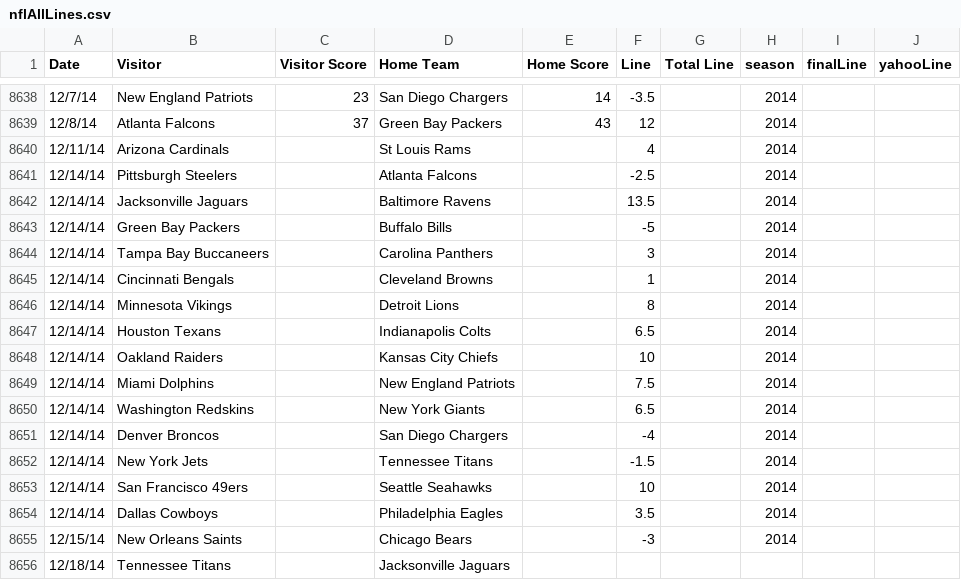
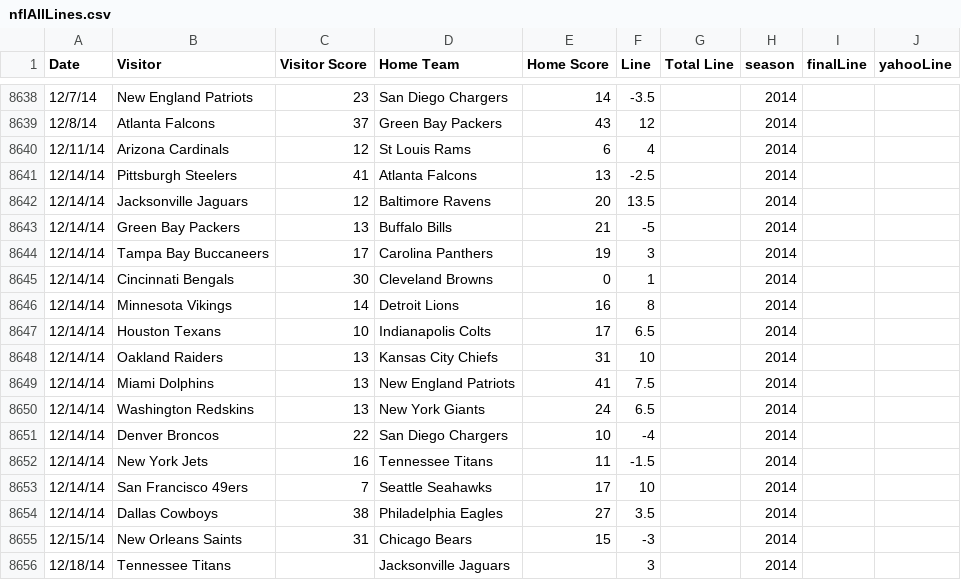
Before and after one commit to aabtzu/mlnfl, a CSV file: nfl/data/lines/nflAllLines.csv, drawn as a sheet; only a part is shown, gaps mark what is left out; the diff covers the shown part only.

```diff
--- a/nfl/data/lines/nflAllLines.csv
+++ b/nfl/data/lines/nflAllLines.csv
@@ -8639,18 +8639,18 @@ Date,Visitor,Visitor Score,Home Team,Home Score,Line,Total Line,season,finalLine
 12/8/14,Atlanta Falcons,37,Green Bay Packers,43,12,,2014,,
-12/11/14,Arizona Cardinals,,St Louis Rams,,4,,2014,,
-12/14/14,Pittsburgh Steelers,,Atlanta Falcons,,-2.5,,2014,,
-12/14/14,Jacksonville Jaguars,,Baltimore Ravens,,13.5,,2014,,
-12/14/14,Green Bay Packers,,Buffalo Bills,,-5,,2014,,
-12/14/14,Tampa Bay Buccaneers,,Carolina Panthers,,3,,2014,,
-12/14/14,Cincinnati Bengals,,Cleveland Browns,,1,,2014,,
-12/14/14,Minnesota Vikings,,Detroit Lions,,8,,2014,,
-12/14/14,Houston Texans,,Indianapolis Colts,,6.5,,2014,,
-12/14/14,Oakland Raiders,,Kansas City Chiefs,,10,,2014,,
-12/14/14,Miami Dolphins,,New England Patriots,,7.5,,2014,,
-12/14/14,Washington Redskins,,New York Giants,,6.5,,2014,,
-12/14/14,Denver Broncos,,San Diego Chargers,,-4,,2014,,
-12/14/14,New York Jets,,Tennessee Titans,,-1.5,,2014,,
-12/14/14,San Francisco 49ers,,Seattle Seahawks,,10,,2014,,
-12/14/14,Dallas Cowboys,,Philadelphia Eagles,,3.5,,2014,,
-12/15/14,New Orleans Saints,,Chicago Bears,,-3,,2014,,
-12/18/14,Tennessee Titans,,Jacksonville Jaguars,,,,,,
+12/11/14,Arizona Cardinals,12,St Louis Rams,6,4,,2014,,
+12/14/14,Pittsburgh Steelers,41,Atlanta Falcons,13,-2.5,,2014,,
+12/14/14,Jacksonville Jaguars,12,Baltimore Ravens,20,13.5,,2014,,
+12/14/14,Green Bay Packers,13,Buffalo Bills,21,-5,,2014,,
+12/14/14,Tampa Bay Buccaneers,17,Carolina Panthers,19,3,,2014,,
+12/14/14,Cincinnati Bengals,30,Cleveland Browns,0,1,,2014,,
+12/14/14,Minnesota Vikings,14,Detroit Lions,16,8,,2014,,
+12/14/14,Houston Texans,10,Indianapolis Colts,17,6.5,,2014,,
+12/14/14,Oakland Raiders,13,Kansas City Chiefs,31,10,,2014,,
+12/14/14,Miami Dolphins,13,New England Patriots,41,7.5,,2014,,
+12/14/14,Washington Redskins,13,New York Giants,24,6.5,,2014,,
+12/14/14,Denver Broncos,22,San Diego Chargers,10,-4,,2014,,
+12/14/14,New York Jets,16,Tennessee Titans,11,-1.5,,2014,,
+12/14/14,San Francisco 49ers,7,Seattle Seahawks,17,10,,2014,,
+12/14/14,Dallas Cowboys,38,Philadelphia Eagles,27,3.5,,2014,,
+12/15/14,New Orleans Saints,31,Chicago Bears,15,-3,,2014,,
+12/18/14,Tennessee Titans,,Jacksonville Jaguars,,3,,2014,,
```
Also changed, not shown: 30 edited cells elsewhere in this file, 2 other files.
